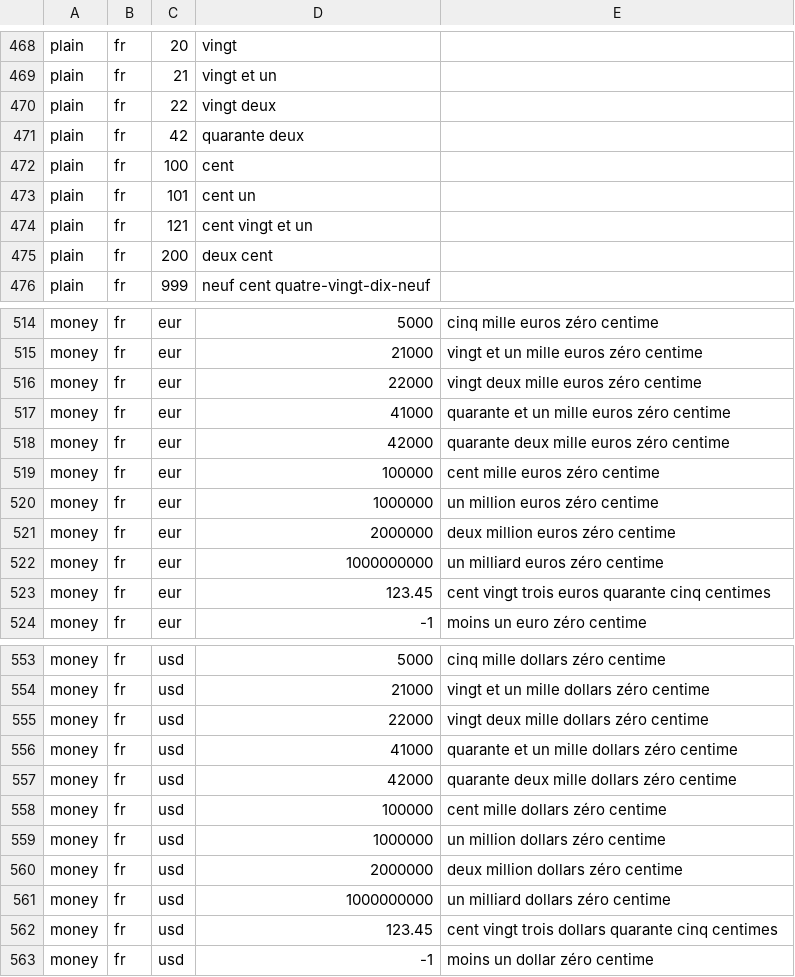
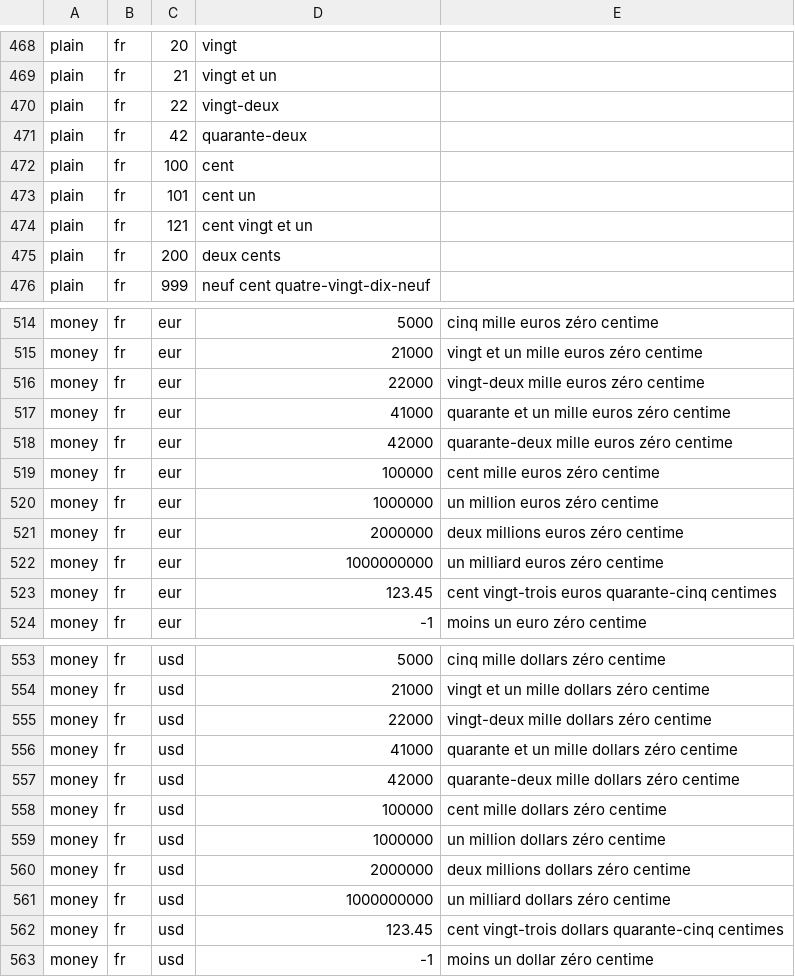
Before and after one commit to emrahyumuk/NUT-number-to-text, a TSV file: src/Nut.Tests/behaviour-snapshot.tsv, drawn as a sheet; only a part is shown, gaps mark what is left out; the diff covers the shown part only.

```diff
--- a/src/Nut.Tests/behaviour-snapshot.tsv
+++ b/src/Nut.Tests/behaviour-snapshot.tsv
@@ -469,4 +469,4 @@ plain	fr	20	vingt
 plain	fr	21	vingt et un
-plain	fr	22	vingt deux
-plain	fr	42	quarante deux
+plain	fr	22	vingt-deux
+plain	fr	42	quarante-deux
 plain	fr	100	cent
@@ -474,3 +474,3 @@ plain	fr	101	cent un
 plain	fr	121	cent vingt et un
-plain	fr	200	deux cent
+plain	fr	200	deux cents
 plain	fr	999	neuf cent quatre-vingt-dix-neuf
@@ -515,10 +515,10 @@ money	fr	eur	5000	cinq mille euros zéro centime
 money	fr	eur	21000	vingt et un mille euros zéro centime
-money	fr	eur	22000	vingt deux mille euros zéro centime
+money	fr	eur	22000	vingt-deux mille euros zéro centime
 money	fr	eur	41000	quarante et un mille euros zéro centime
-money	fr	eur	42000	quarante deux mille euros zéro centime
+money	fr	eur	42000	quarante-deux mille euros zéro centime
 money	fr	eur	100000	cent mille euros zéro centime
 money	fr	eur	1000000	un million euros zéro centime
-money	fr	eur	2000000	deux million euros zéro centime
+money	fr	eur	2000000	deux millions euros zéro centime
 money	fr	eur	1000000000	un milliard euros zéro centime
-money	fr	eur	123.45	cent vingt trois euros quarante cinq centimes
+money	fr	eur	123.45	cent vingt-trois euros quarante-cinq centimes
 money	fr	eur	-1	moins un euro zéro centime
@@ -554,10 +554,10 @@ money	fr	usd	5000	cinq mille dollars zéro centime
 money	fr	usd	21000	vingt et un mille dollars zéro centime
-money	fr	usd	22000	vingt deux mille dollars zéro centime
+money	fr	usd	22000	vingt-deux mille dollars zéro centime
 money	fr	usd	41000	quarante et un mille dollars zéro centime
-money	fr	usd	42000	quarante deux mille dollars zéro centime
+money	fr	usd	42000	quarante-deux mille dollars zéro centime
 money	fr	usd	100000	cent mille dollars zéro centime
 money	fr	usd	1000000	un million dollars zéro centime
-money	fr	usd	2000000	deux million dollars zéro centime
+money	fr	usd	2000000	deux millions dollars zéro centime
 money	fr	usd	1000000000	un milliard dollars zéro centime
-money	fr	usd	123.45	cent vingt trois dollars quarante cinq centimes
+money	fr	usd	123.45	cent vingt-trois dollars quarante-cinq centimes
 money	fr	usd	-1	moins un dollar zéro centime
```
Also changed, not shown: 50 edited cells elsewhere in this file, 4 other files.
